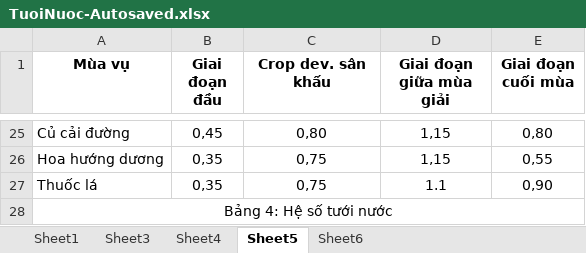
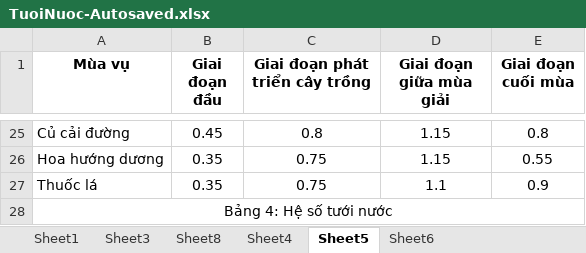
Before and after one commit to Xuan-Anh/cheem, an Excel workbook: TuoiNuoc-Autosaved.xlsx, sheet Sheet5, drawn as a sheet; only a part is shown, gaps mark what is left out; values as stored, in another font and other column widths than the file's, no borders; the diff covers the shown part only; the diff names each change by its address in the sheet, - before the commit and + after, or states it on an @@ line.

```diff
--- a/TuoiNuoc-Autosaved.xlsx (sheet Sheet5)
+++ b/TuoiNuoc-Autosaved.xlsx (sheet Sheet5)
+sheet tab: Sheet8
-C1: Crop dev. sân khấu
+C1: Giai đoạn phát triển cây trồng
-B25 (Giai đoạn đầu): 0,45
+B25 (Giai đoạn đầu): 0.45
-C25 (Giai đoạn phát triển cây trồng): 0,80
+C25 (Giai đoạn phát triển cây trồng): 0.8
-D25:D26 (Giai đoạn giữa mùa giải): 1,15
+D25:D26 (Giai đoạn giữa mùa giải): 1.15
-E25 (Giai đoạn cuối mùa): 0,80
+E25 (Giai đoạn cuối mùa): 0.8
-B26:B27 (Giai đoạn đầu): 0,35
+B26:B27 (Giai đoạn đầu): 0.35
-C26:C27 (Giai đoạn phát triển cây trồng): 0,75
+C26:C27 (Giai đoạn phát triển cây trồng): 0.75
-E26 (Giai đoạn cuối mùa): 0,55
+E26 (Giai đoạn cuối mùa): 0.55
-E27 (Giai đoạn cuối mùa): 0,90
+E27 (Giai đoạn cuối mùa): 0.9
```
Also changed, not shown: 5 added rows, 5 removed rows and 65 edited cells elsewhere in this sheet, sheet Sheet1, 6 other files.
